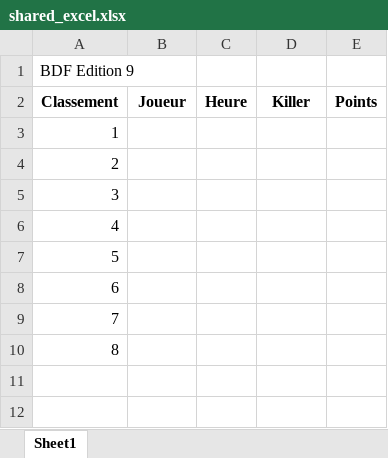
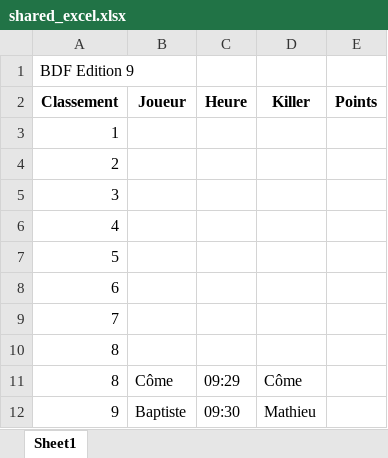
Before and after one commit to come-collab/manipulating_excels, an Excel workbook: Manipulating Excels with Code/shared_excel.xlsx, sheet Sheet1, drawn as a sheet; values as stored, in another font and other column widths than the file's, no borders; the diff names each change by its address in the sheet, - before the commit and + after, or states it on an @@ line.

```diff
--- a/Manipulating Excels with Code/shared_excel.xlsx (sheet Sheet1)
+++ b/Manipulating Excels with Code/shared_excel.xlsx (sheet Sheet1)
+row 11: 8 | Côme | 09:29 | Côme
+row 12: 9 | Baptiste | 09:30 | Mathieu
```
Also changed, not shown: 1 other file.
